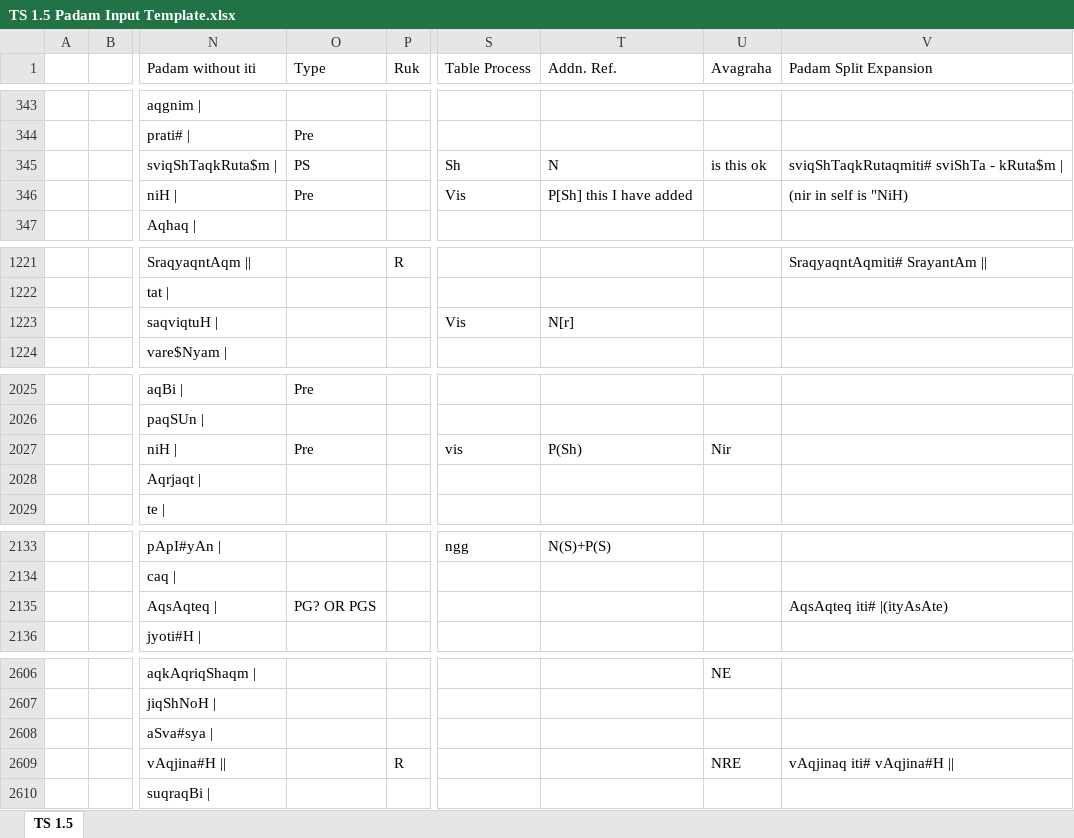
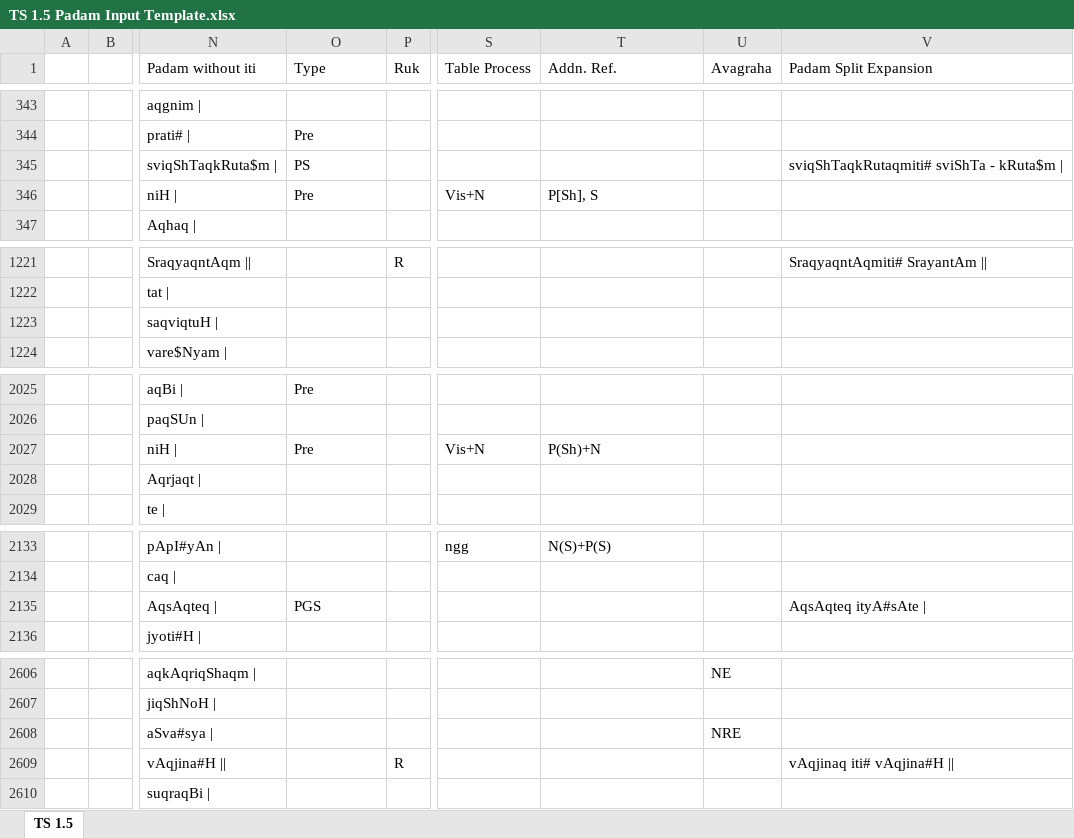
Before and after one commit to KYVeda/texts, an Excel workbook: TS Jatai Working/Raja Files/Padam Inputs/TS 1.5 Padam Input Template.xlsx, sheet TS 1.5, drawn as a sheet; only a part is shown, gaps mark what is left out; values as stored, in another font and other column widths than the file's, no cell formats; the diff covers the shown part only; the diff names each change by its address in the sheet, - before the commit and + after, or states it on an @@ line.

```diff
--- a/TS Jatai Working/Raja Files/Padam Inputs/TS 1.5 Padam Input Template.xlsx (sheet TS 1.5)
+++ b/TS Jatai Working/Raja Files/Padam Inputs/TS 1.5 Padam Input Template.xlsx (sheet TS 1.5)
-S345 (Table Process): Sh
+S345 (Table Process): (empty)
-T345 (Addn. Ref.): N
+T345 (Addn. Ref.): (empty)
-U345 (Avagraha): is this ok
+U345 (Avagraha): (empty)
-S346 (Table Process): Vis
+S346 (Table Process): Vis+N
-T346 (Addn. Ref.): P[Sh] this I have added
+T346 (Addn. Ref.): P[Sh], S
-V346 (Padam Split Expansion): (nir in self is "NiH)
+V346 (Padam Split Expansion): (empty)
-S1223 (Table Process): Vis
+S1223 (Table Process): (empty)
-T1223 (Addn. Ref.): N[r]
+T1223 (Addn. Ref.): (empty)
-S2027 (Table Process): vis
+S2027 (Table Process): Vis+N
-T2027 (Addn. Ref.): P(Sh)
+T2027 (Addn. Ref.): P(Sh)+N
-U2027 (Avagraha): Nir
+U2027 (Avagraha): (empty)
-O2135 (Type): PG? OR PGS
+O2135 (Type): PGS
-V2135 (Padam Split Expansion): AqsAqteq iti# |(ityAsAte)
+V2135 (Padam Split Expansion): AqsAqteq ityA#sAte |
-U2608 (Avagraha): (empty)
+U2608 (Avagraha): NRE
-U2609 (Avagraha): NRE
+U2609 (Avagraha): (empty)
```
Also changed, not shown: 6 edited cells elsewhere in this sheet, cell formats, 1 other file.
